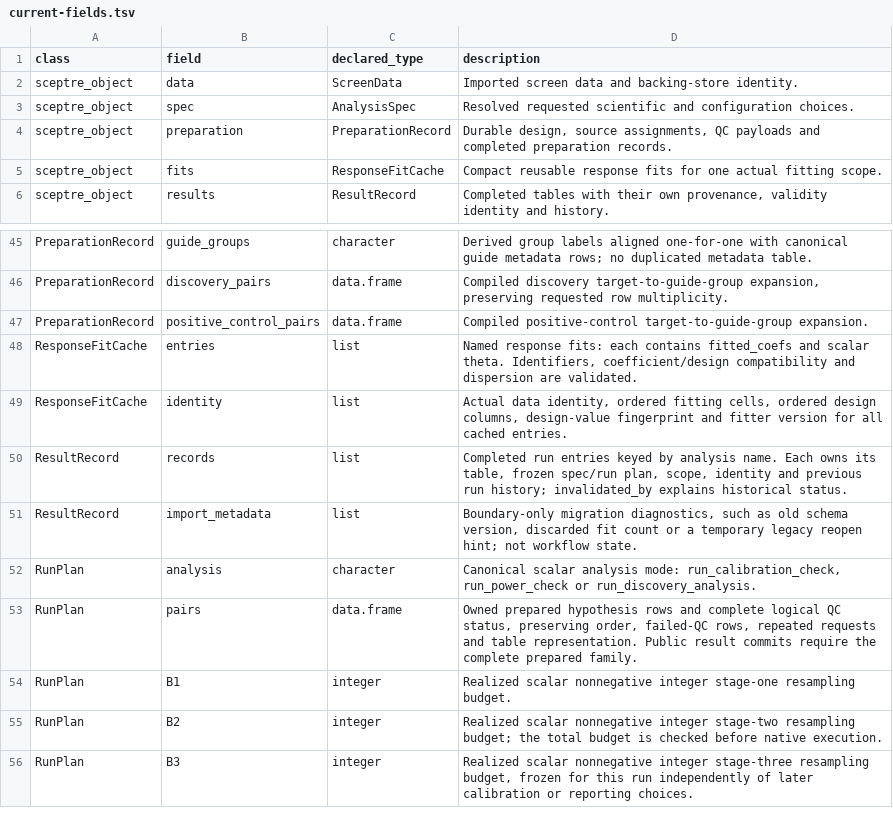
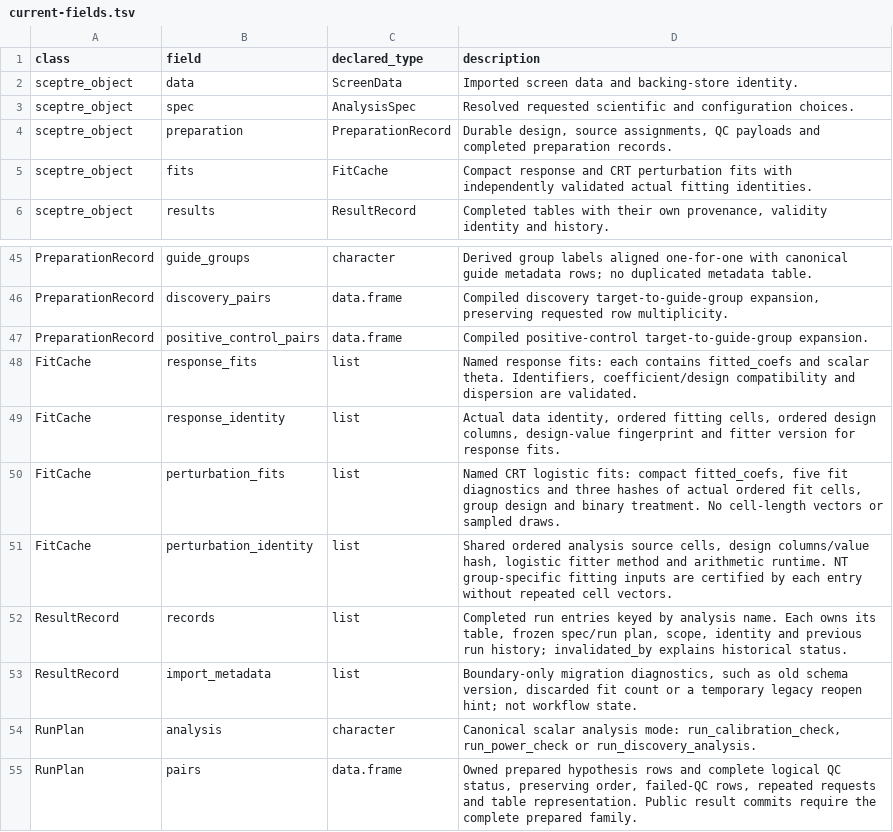
Before and after one commit to Katsevich-Lab/sceptre, a TSV file: tools/components/schema3/current-fields.tsv, drawn as a sheet; only a part is shown, gaps mark what is left out; the shorter side is filled out with more unchanged rows.

Commit message:
Reuse compact CRT perturbation models alongside independent response fits

```diff
--- a/tools/components/schema3/current-fields.tsv
+++ b/tools/components/schema3/current-fields.tsv
@@ -4,3 +4,3 @@ sceptre_object	spec	AnalysisSpec	Resolved requested scientific and configuration
 sceptre_object	preparation	PreparationRecord	Durable design, source assignments, QC payloads and completed preparation records.
-sceptre_object	fits	ResponseFitCache	Compact reusable response fits for one actual fitting scope.
+sceptre_object	fits	FitCache	Compact response and CRT perturbation fits with independently validated actual fitting identities.
 sceptre_object	results	ResultRecord	Completed tables with their own provenance, validity identity and history.
@@ -47,4 +47,6 @@ PreparationRecord	discovery_pairs	data.frame	Compiled discovery target-to-guide-
 PreparationRecord	positive_control_pairs	data.frame	Compiled positive-control target-to-guide-group expansion.
-ResponseFitCache	entries	list	Named response fits: each contains fitted_coefs and scalar theta. Identifiers, coefficient/design compatibility and dispersion are validated.
-ResponseFitCache	identity	list	Actual data identity, ordered fitting cells, ordered design columns, design-value fingerprint and fitter version for all cached entries.
+FitCache	response_fits	list	Named response fits: each contains fitted_coefs and scalar theta. Identifiers, coefficient/design compatibility and dispersion are validated.
+FitCache	response_identity	list	Actual data identity, ordered fitting cells, ordered design columns, design-value fingerprint and fitter version for response fits.
+FitCache	perturbation_fits	list	Named CRT logistic fits: compact fitted_coefs, five fit diagnostics and three hashes of actual ordered fit cells, group design and binary treatment. No cell-length vectors or sampled draws.
+FitCache	perturbation_identity	list	Shared ordered analysis source cells, design columns/value hash, logistic fitter method and arithmetic runtime. NT group-specific fitting inputs are certified by each entry without repeated cell vectors.
 ResultRecord	records	list	Completed run entries keyed by analysis name. Each owns its table, frozen spec/run plan, scope, identity and previous run history; invalidated_by explains historical status.
```
Also changed, not shown: tools/components/schema3/field-descriptions.tsv, 54 other files.
